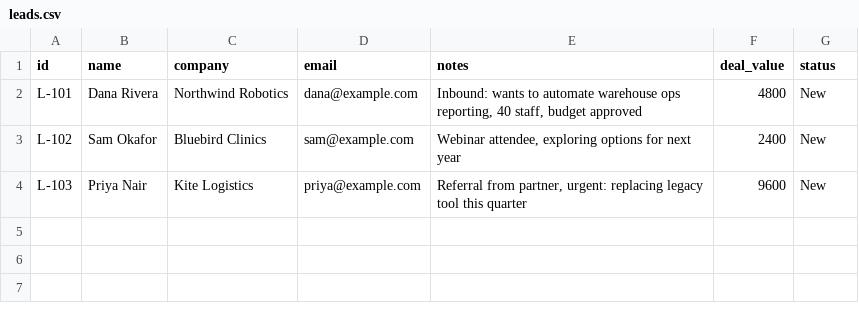
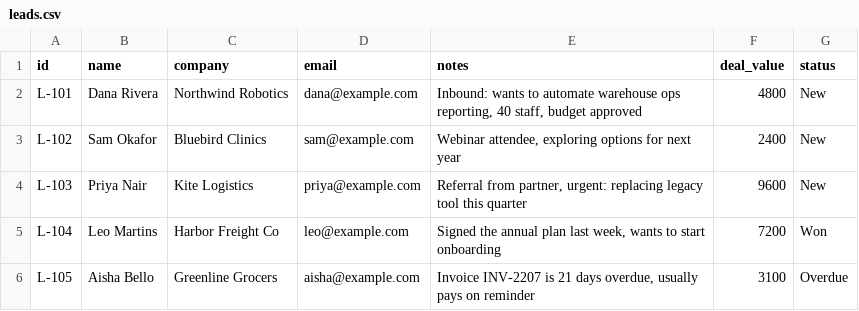
Before and after one commit to clatsonhacks/OrgTwin, a CSV file: sample-data/leads.csv, drawn as a sheet; the diff names each change by its address in the sheet, - before the commit and + after, or states it on an @@ line.

```diff
--- a/sample-data/leads.csv
+++ b/sample-data/leads.csv
+row 5: L-104 | Leo Martins | Harbor Freight Co | leo@example.com | Signed the annual plan last week, wants to start onboarding | 7200 | Won
+row 6: L-105 | Aisha Bello | Greenline Grocers | aisha@example.com | Invoice INV-2207 is 21 days overdue, usually pays on reminder | 3100 | Overdue
```
Also changed, not shown: 26 other files.
